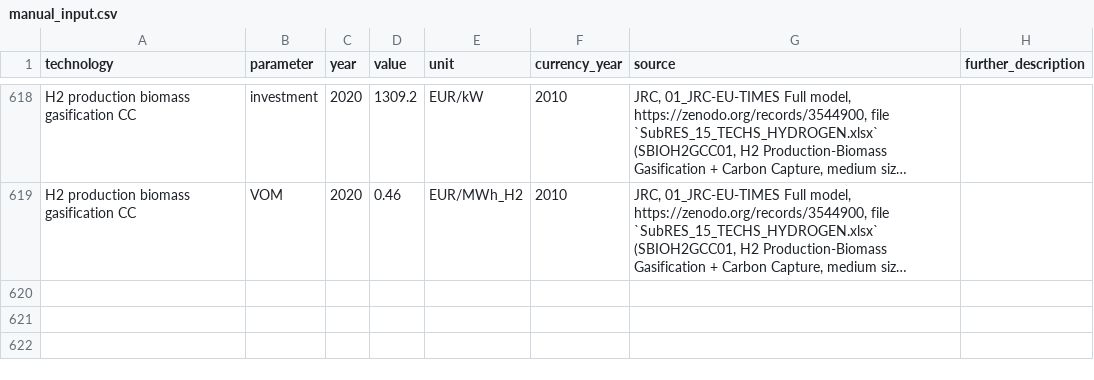
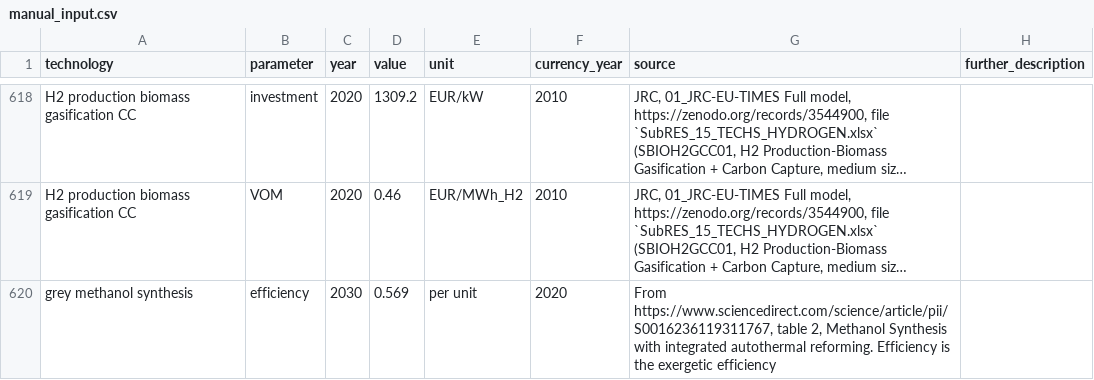
Before and after one commit to PyPSA/technology-data, a CSV file: inputs/manual_input.csv, drawn as a sheet; only a part is shown, gaps mark what is left out; long unchanged cells end in …; the diff names each change by its address in the sheet, - before the commit and + after, or states it on an @@ line.

Commit message:
adding grey methanollisation

```diff
--- a/inputs/manual_input.csv
+++ b/inputs/manual_input.csv
+row 620: grey methanol synthesis | efficiency | 2030 | 0.569 | per unit | 2020 | From https://www.sciencedirect.com/science/article/pii/S0016236119311767, table 2, Methanol Synthesis with integrated autothermal reforming. Efficiency is the exergetic efficiency
```
Also changed, not shown: outputs/costs_2020.csv, outputs/costs_2025.csv, 12 other files.
